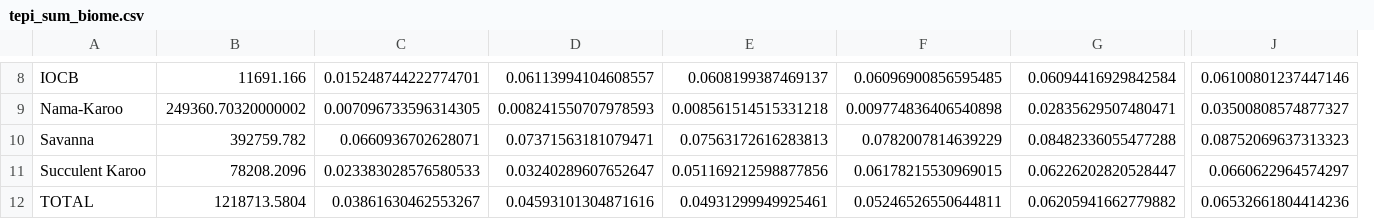
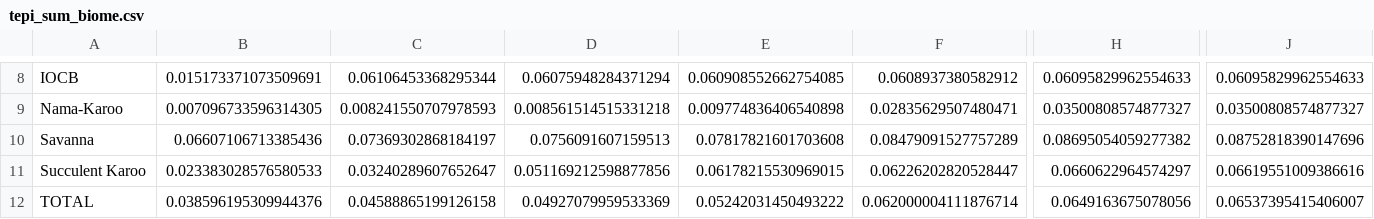
Before and after one commit to askowno/TEPI_terr, a CSV file: outputs/tepi_sum_biome.csv, drawn as a sheet; only a part is shown, gaps mark what is left out; removed rows and columns are numbered as before the commit, all else as after; the diff covers the shown part only; the diff names each change by its address in the sheet, - before the commit and + after, or states it on an @@ line.

```diff
--- a/outputs/tepi_sum_biome.csv
+++ b/outputs/tepi_sum_biome.csv
-column B, rows 8-12: 11691.166 | 249360.70320000002 | 392759.782 | 78208.2096 | 1218713.5804
+column H, rows 8-12: 0.06095829962554633 | 0.03500808574877327 | 0.08695054059277382 | 0.0660622964574297 | 0.0649163675078056
-B8: 0.015248744222774701
+B8: 0.015173371073509691
-C8: 0.06113994104608557
+C8: 0.06106453368295344
-D8: 0.0608199387469137
+D8: 0.06075948284371294
-E8: 0.06096900856595485
+E8: 0.060908552662754085
-F8: 0.06094416929842584
+F8: 0.0608937380582912
-J8: 0.06100801237447146
+J8: 0.06095829962554633
-B10: 0.0660936702628071
+B10: 0.06607106713385436
-C10: 0.07371563181079471
+C10: 0.07369302868184197
-D10: 0.07563172616283813
+D10: 0.0756091607159513
-E10: 0.0782007814639229
+E10: 0.07817821601703608
-F10: 0.08482336055477288
+F10: 0.08479091527757289
-J10: 0.08752069637313323
+J10: 0.08752818390147696
-J11: 0.0660622964574297
+J11: 0.06619551009386616
-B12: 0.03861630462553267
+B12: 0.038596195309944376
-C12: 0.04593101304871616
+C12: 0.04588865199126158
-D12: 0.04931299949925461
+D12: 0.04927079959533369
-E12: 0.05246526550644811
+E12: 0.05242031450493222
-F12: 0.06205941662779882
+F12: 0.062000004111876714
-J12: 0.06532661804414236
+J12: 0.06537395415406007
```
Also changed, not shown: 33 edited cells elsewhere in this file, 11 other files.
